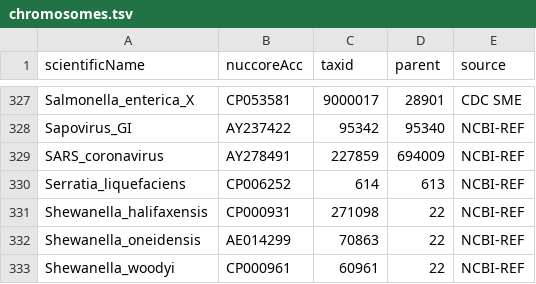
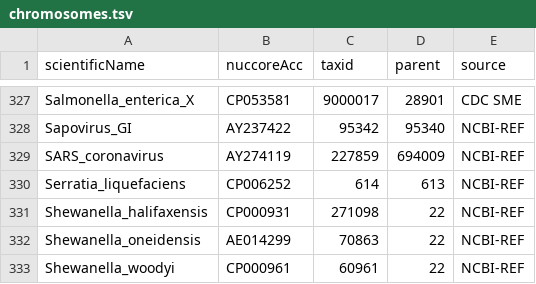
Before and after one commit to lskatz/Kalamari, a TSV file: src/chromosomes.tsv, drawn as a sheet; only a part is shown, gaps mark what is left out; the diff covers the shown part only.

```diff
--- a/src/chromosomes.tsv
+++ b/src/chromosomes.tsv
@@ -328,3 +328,3 @@ Salmonella_enterica_X	CP053581	9000017	28901	CDC SME
 Sapovirus_GI	AY237422	95342	95340	NCBI-REF
-SARS_coronavirus	AY278491	227859	694009	NCBI-REF
+SARS_coronavirus	AY274119	227859	694009	NCBI-REF
 Serratia_liquefaciens	CP006252	614	613	NCBI-REF
```
Also changed, not shown: 15 edited cells elsewhere in this file.
